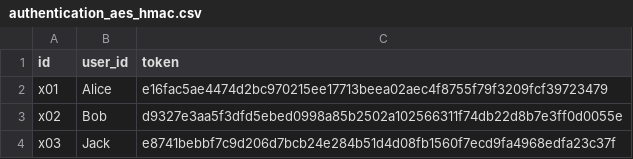
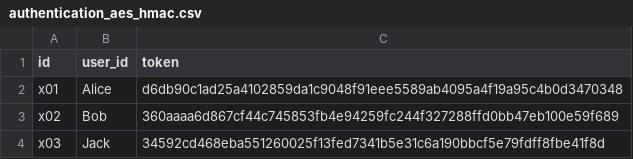
Before and after one commit to 0xt3j4s/SecureCom, a CSV file: authentication_aes_hmac.csv, drawn as a sheet.

```diff
--- a/authentication_aes_hmac.csv
+++ b/authentication_aes_hmac.csv
@@ -1,4 +1,4 @@
 id,user_id,token
-x01,Alice,e16fac5ae4474d2bc970215ee17713beea02aec4f8755f79f3209fcf39723479
-x02,Bob,d9327e3aa5f3dfd5ebed0998a85b2502a102566311f74db22d8b7e3ff0d0055e
-x03,Jack,e8741bebbf7c9d206d7bcb24e284b51d4d08fb1560f7ecd9fa4968edfa23c37f
+x01,Alice,d6db90c1ad25a4102859da1c9048f91eee5589ab4095a4f19a95c4b0d3470348
+x02,Bob,360aaaa6d867cf44c745853fb4e94259fc244f327288ffd0bb47eb100e59f689
+x03,Jack,34592cd468eba551260025f13fed7341b5e31c6a190bbcf5e79fdff8fbe41f8d
```
Also changed, not shown: 7 other files.
